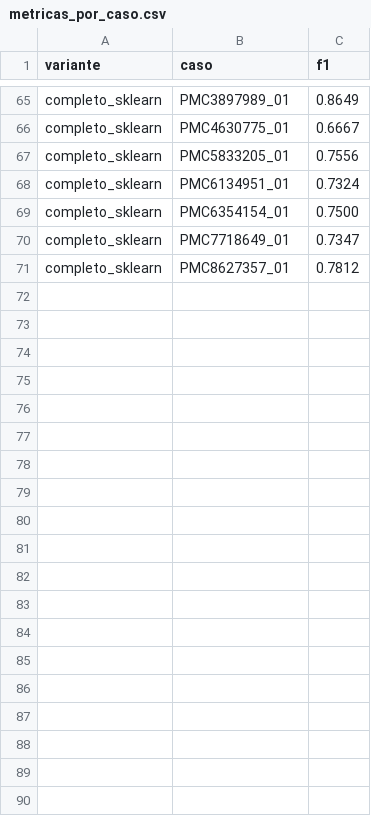
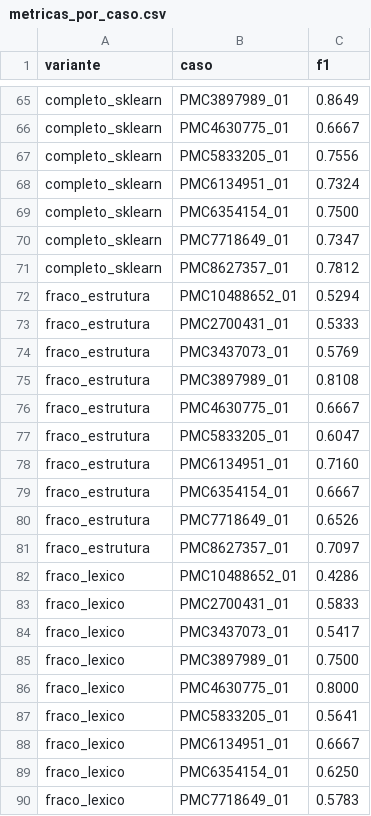
Before and after one commit to JaocHatter/Projeto-de-Natural-Language-Processing---Knowledge-Graph, a CSV file: project2/data/processed/metricas_por_caso.csv, drawn as a sheet; only a part is shown, gaps mark what is left out; the diff covers the shown part only; the diff names each change by its address in the sheet, - before the commit and + after, or states it on an @@ line.

```diff
--- a/project2/data/processed/metricas_por_caso.csv
+++ b/project2/data/processed/metricas_por_caso.csv
+row 72: fraco_estrutura | PMC10488652_01 | 0.5294
+row 73: fraco_estrutura | PMC2700431_01 | 0.5333
+row 74: fraco_estrutura | PMC3437073_01 | 0.5769
+row 75: fraco_estrutura | PMC3897989_01 | 0.8108
+row 76: fraco_estrutura | PMC4630775_01 | 0.6667
+row 77: fraco_estrutura | PMC5833205_01 | 0.6047
+row 78: fraco_estrutura | PMC6134951_01 | 0.7160
+row 79: fraco_estrutura | PMC6354154_01 | 0.6667
+row 80: fraco_estrutura | PMC7718649_01 | 0.6526
+row 81: fraco_estrutura | PMC8627357_01 | 0.7097
+row 82: fraco_lexico | PMC10488652_01 | 0.4286
+row 83: fraco_lexico | PMC2700431_01 | 0.5833
+row 84: fraco_lexico | PMC3437073_01 | 0.5417
+row 85: fraco_lexico | PMC3897989_01 | 0.7500
+row 86: fraco_lexico | PMC4630775_01 | 0.8000
+row 87: fraco_lexico | PMC5833205_01 | 0.5641
+row 88: fraco_lexico | PMC6134951_01 | 0.6667
+row 89: fraco_lexico | PMC6354154_01 | 0.6250
+row 90: fraco_lexico | PMC7718649_01 | 0.5783
```
Also changed, not shown: 11 added rows elsewhere in this file, project2/data/processed/metricas_bootstrap.csv, project2/data/processed/metricas_validacao.csv, 10 other files.
